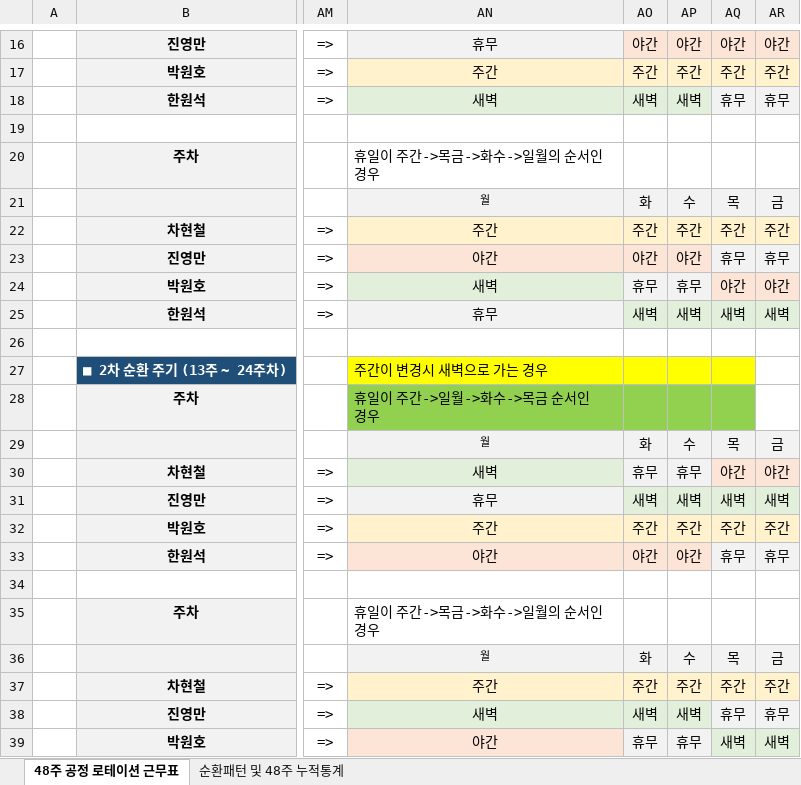
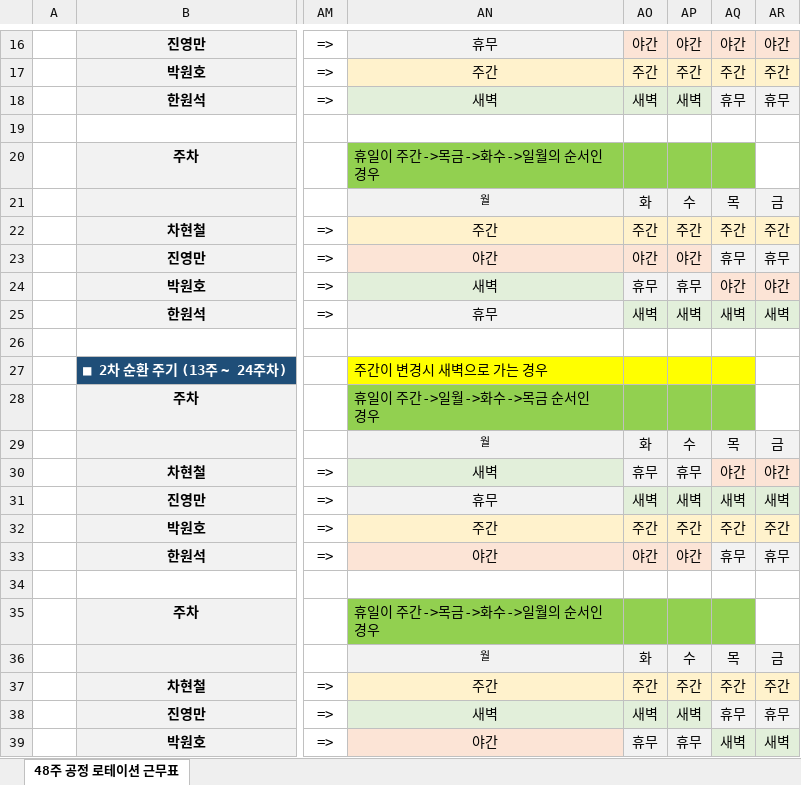
Before and after one commit to woenho-daum/newsetc2, an Excel workbook: 배차작업/근무조편성/본사_배차원_48주.xlsx, sheet 48주 공정 로테이션 근무표, drawn as a sheet; only a part is shown, gaps mark what is left out; values as stored, in another font and other column widths than the file's, no borders; the diff names each change by its address in the sheet, - before the commit and + after, or states it on an @@ line.

```diff
--- a/배차작업/근무조편성/본사_배차원_48주.xlsx (sheet 48주 공정 로테이션 근무표)
+++ b/배차작업/근무조편성/본사_배차원_48주.xlsx (sheet 48주 공정 로테이션 근무표)
-sheet tab: 순환패턴 및 48주 누적통계
-AN20:AQ20 fill: none
+AN20:AQ20 fill: #92D050
-AN35:AQ35 fill: none
+AN35:AQ35 fill: #92D050
```
